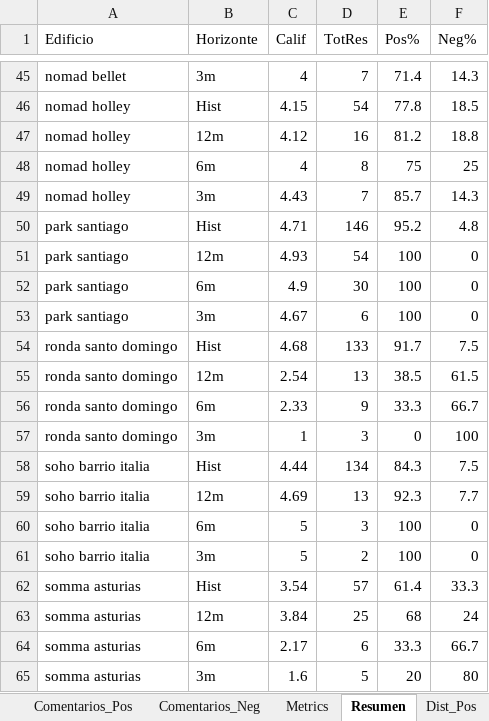
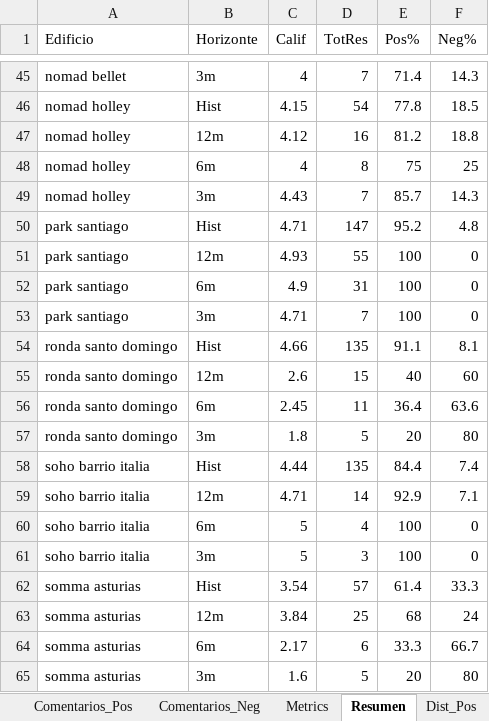
Before and after one commit to JosepVargasf/MF-Star-Scrapper, an Excel workbook: data/informe_multifamily.xlsx, sheet Resumen, drawn as a sheet; only a part is shown, gaps mark what is left out; values as stored, in another font and other column widths than the file's, no borders; the diff covers the shown part only; the diff names each change by its address in the sheet, - before the commit and + after, or states it on an @@ line.

```diff
--- a/data/informe_multifamily.xlsx (sheet Resumen)
+++ b/data/informe_multifamily.xlsx (sheet Resumen)
-D50 (TotRes): 146
+D50 (TotRes): 147
-D51 (TotRes): 54
+D51 (TotRes): 55
-D52 (TotRes): 30
+D52 (TotRes): 31
-C53 (Calif): 4.67
+C53 (Calif): 4.71
-D53 (TotRes): 6
+D53 (TotRes): 7
-C54 (Calif): 4.68
+C54 (Calif): 4.66
-D54 (TotRes): 133
+D54 (TotRes): 135
-E54 (Pos%): 91.7
+E54 (Pos%): 91.1
-F54 (Neg%): 7.5
+F54 (Neg%): 8.1
-C55 (Calif): 2.54
+C55 (Calif): 2.6
-D55 (TotRes): 13
+D55 (TotRes): 15
-E55 (Pos%): 38.5
+E55 (Pos%): 40
-F55 (Neg%): 61.5
+F55 (Neg%): 60
-C56 (Calif): 2.33
+C56 (Calif): 2.45
-D56 (TotRes): 9
+D56 (TotRes): 11
-E56 (Pos%): 33.3
+E56 (Pos%): 36.4
-F56 (Neg%): 66.7
+F56 (Neg%): 63.6
-C57 (Calif): 1
+C57 (Calif): 1.8
-D57 (TotRes): 3
+D57 (TotRes): 5
-E57 (Pos%): 0
+E57 (Pos%): 20
-F57 (Neg%): 100
+F57 (Neg%): 80
-D58 (TotRes): 134
+D58 (TotRes): 135
-E58 (Pos%): 84.3
+E58 (Pos%): 84.4
-F58 (Neg%): 7.5
+F58 (Neg%): 7.4
-C59 (Calif): 4.69
+C59 (Calif): 4.71
-D59 (TotRes): 13
+D59 (TotRes): 14
-E59 (Pos%): 92.3
+E59 (Pos%): 92.9
-F59 (Neg%): 7.7
+F59 (Neg%): 7.1
-D60 (TotRes): 3
+D60 (TotRes): 4
-D61 (TotRes): 2
+D61 (TotRes): 3
```
Also changed, not shown: 90 edited cells elsewhere in this sheet, sheet Comentarios_Raw, sheet Comentarios_Pos, sheet Evol_Count, sheet Evol_Promedio, sheet Metrics, sheet Dist_Pos, 6 more sheets, 4 other files.
